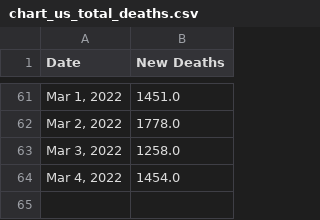
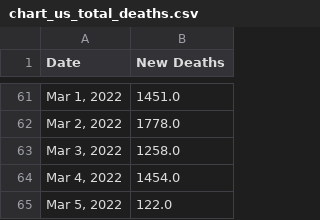
Before and after one commit to Pasin3ru/Tracking-COVID-19, a CSV file: _data/chart_us_total_deaths.csv, drawn as a sheet; only a part is shown, gaps mark what is left out; the diff names each change by its address in the sheet, - before the commit and + after, or states it on an @@ line.

```diff
--- a/_data/chart_us_total_deaths.csv
+++ b/_data/chart_us_total_deaths.csv
+row 65: Mar 5, 2022 | 122.0
```
Also changed, not shown: _data/chart_us_total_cases.csv, 12 other files.
